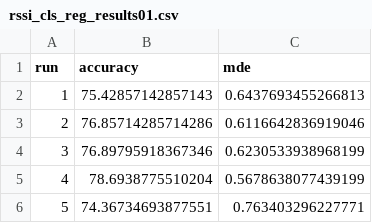
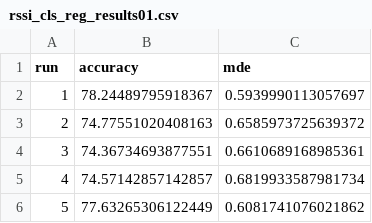
Before and after one commit to kuku000/csi_tool, a CSV file: fingerprint_localization/repeat/01/rssi_cls_reg_results01.csv, drawn as a sheet.

Commit message:
+RSSI

```diff
--- a/fingerprint_localization/repeat/01/rssi_cls_reg_results01.csv
+++ b/fingerprint_localization/repeat/01/rssi_cls_reg_results01.csv
@@ -1,6 +1,6 @@
 run,accuracy,mde
-1,75.42857142857143,0.6437693455266813
-2,76.85714285714286,0.6116642836919046
-3,76.89795918367346,0.6230533938968199
-4,78.6938775510204,0.5678638077439199
-5,74.36734693877551,0.763403296227771
+1,78.24489795918367,0.5939990113057697
+2,74.77551020408163,0.6585973725639372
+3,74.36734693877551,0.6610689168985361
+4,74.57142857142857,0.6819933587981734
+5,77.63265306122449,0.6081741076021862
```
Also changed, not shown: fingerprint_localization/repeat/00/rssi_cls_results00.csv, fingerprint_localization/repeat/04/rssi_cls_reg_results04.csv, 9 other files.
